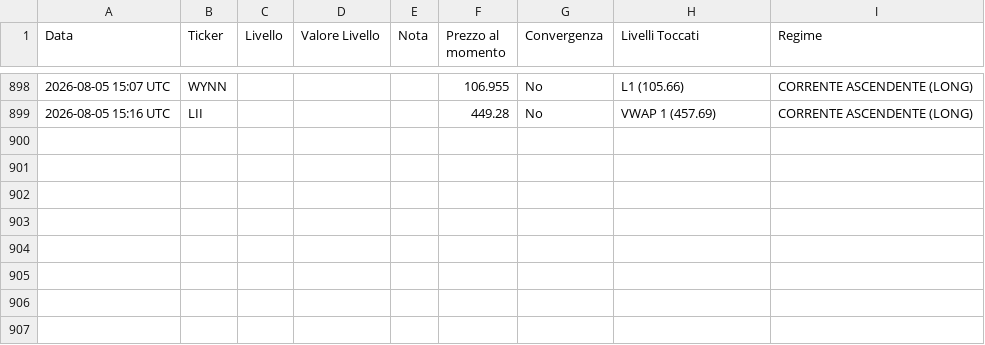
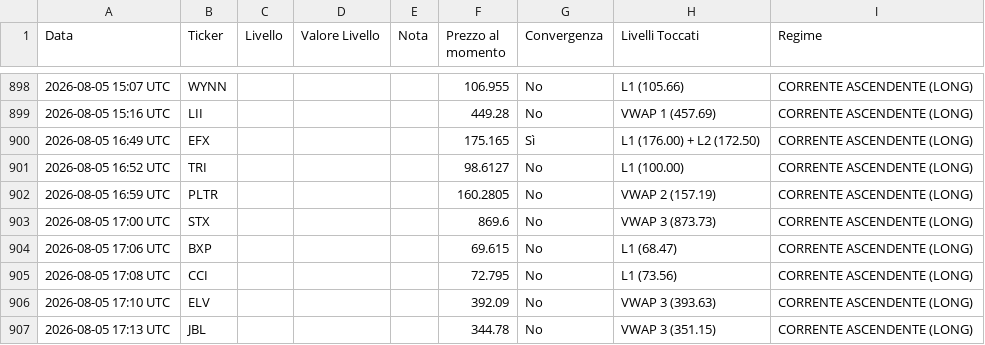
Before and after one commit to Logg84/monitor-trading-marco, a CSV file: alert_history.csv, drawn as a sheet; only a part is shown, gaps mark what is left out; the diff names each change by its address in the sheet, - before the commit and + after, or states it on an @@ line.

Commit message:
Aggiorna stato e storico alert

```diff
--- a/alert_history.csv
+++ b/alert_history.csv
+row 900: 2026-08-05 16:49 UTC | EFX |  |  |  | 175.165 | Sì | L1 (176.00) + L2 (172.50) | CORRENTE ASCENDENTE (LONG)
+row 901: 2026-08-05 16:52 UTC | TRI |  |  |  | 98.6127 | No | L1 (100.00) | CORRENTE ASCENDENTE (LONG)
+row 902: 2026-08-05 16:59 UTC | PLTR |  |  |  | 160.2805 | No | VWAP 2 (157.19) | CORRENTE ASCENDENTE (LONG)
+row 903: 2026-08-05 17:00 UTC | STX |  |  |  | 869.6 | No | VWAP 3 (873.73) | CORRENTE ASCENDENTE (LONG)
+row 904: 2026-08-05 17:06 UTC | BXP |  |  |  | 69.615 | No | L1 (68.47) | CORRENTE ASCENDENTE (LONG)
+row 905: 2026-08-05 17:08 UTC | CCI |  |  |  | 72.795 | No | L1 (73.56) | CORRENTE ASCENDENTE (LONG)
+row 906: 2026-08-05 17:10 UTC | ELV |  |  |  | 392.09 | No | VWAP 3 (393.63) | CORRENTE ASCENDENTE (LONG)
+row 907: 2026-08-05 17:13 UTC | JBL |  |  |  | 344.78 | No | VWAP 3 (351.15) | CORRENTE ASCENDENTE (LONG)
```
Also changed, not shown: 2 other files.
